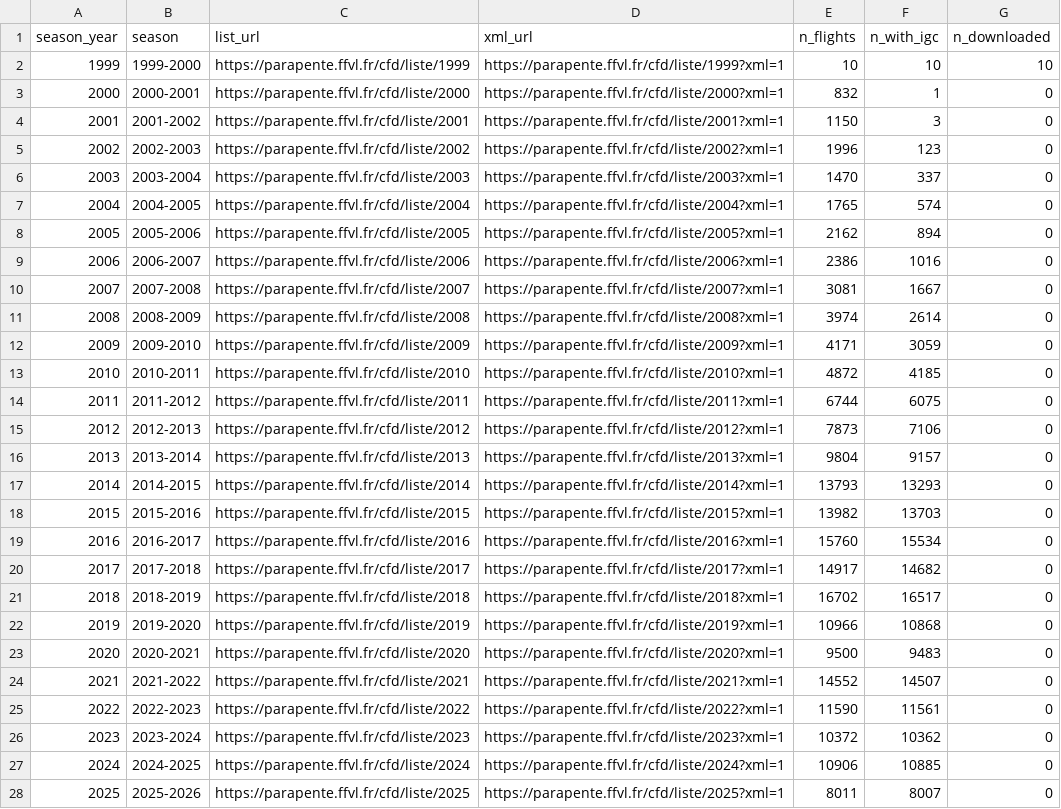
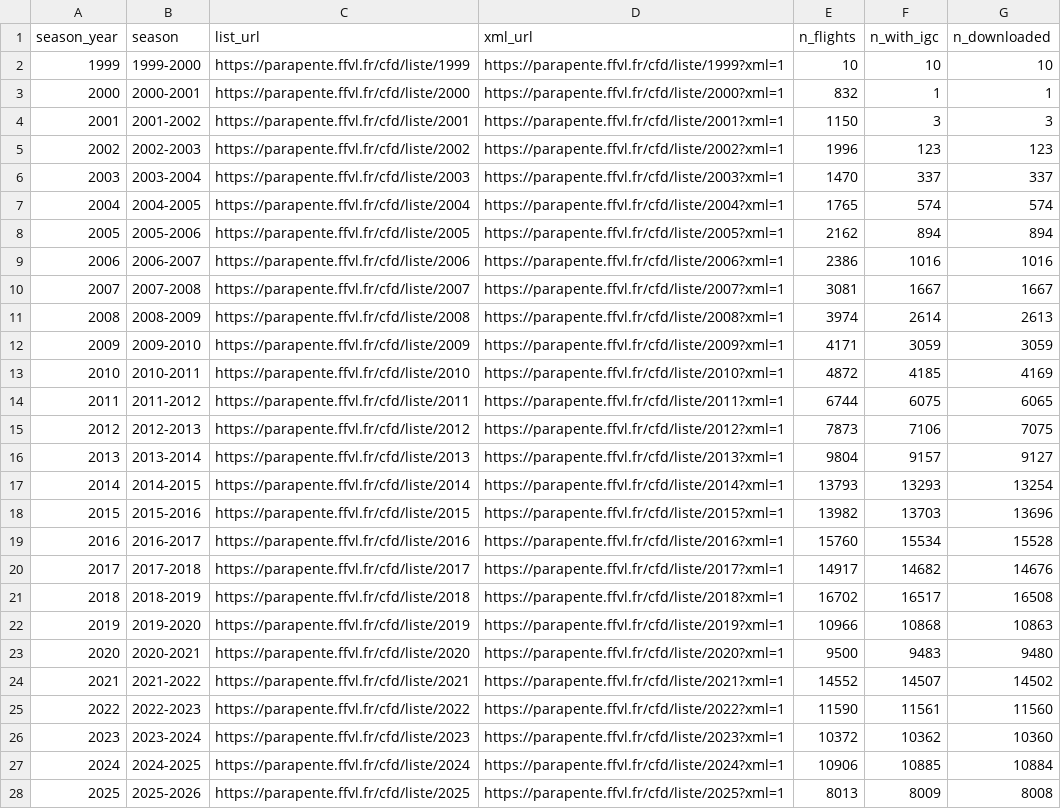
Before and after one commit to matteodisante/soaring-anomalous-transport, a CSV file: data/seasons_index.csv, drawn as a sheet; the diff names each change by its address in the sheet, - before the commit and + after, or states it on an @@ line.

Commit message:
Add living thesis document and build automation
Introduce thesis/ (LaTeX state document compiled to main.pdf) that tracks
the current state of the project: data acquisition, dataset and statistics,
and planned analysis/modelling. Dataset numbers and the per-season table are
auto-generated from data/seasons_index.csv.

Add scripts/ (stats/timeline generators, build_docs.sh) and a pre-commit
hook (.githooks/pre-commit) that regenerates the stats and rebuilds main.pdf
on commit. Refresh seasons_index.csv with current counts, link the thesis
from docs/index.md and README, and ignore the private logbook/.

```diff
--- a/data/seasons_index.csv
+++ b/data/seasons_index.csv
-G3 (n_downloaded): 0
+G3 (n_downloaded): 1
-G4 (n_downloaded): 0
+G4 (n_downloaded): 3
-G5 (n_downloaded): 0
+G5 (n_downloaded): 123
-G6 (n_downloaded): 0
+G6 (n_downloaded): 337
-G7 (n_downloaded): 0
+G7 (n_downloaded): 574
-G8 (n_downloaded): 0
+G8 (n_downloaded): 894
-G9 (n_downloaded): 0
+G9 (n_downloaded): 1016
-G10 (n_downloaded): 0
+G10 (n_downloaded): 1667
-G11 (n_downloaded): 0
+G11 (n_downloaded): 2613
-G12 (n_downloaded): 0
+G12 (n_downloaded): 3059
-G13 (n_downloaded): 0
+G13 (n_downloaded): 4169
-G14 (n_downloaded): 0
+G14 (n_downloaded): 6065
-G15 (n_downloaded): 0
+G15 (n_downloaded): 7075
-G16 (n_downloaded): 0
+G16 (n_downloaded): 9127
-G17 (n_downloaded): 0
+G17 (n_downloaded): 13254
-G18 (n_downloaded): 0
+G18 (n_downloaded): 13696
-G19 (n_downloaded): 0
+G19 (n_downloaded): 15528
-G20 (n_downloaded): 0
+G20 (n_downloaded): 14676
-G21 (n_downloaded): 0
+G21 (n_downloaded): 16508
-G22 (n_downloaded): 0
+G22 (n_downloaded): 10863
-G23 (n_downloaded): 0
+G23 (n_downloaded): 9480
-G24 (n_downloaded): 0
+G24 (n_downloaded): 14502
-G25 (n_downloaded): 0
+G25 (n_downloaded): 11560
-G26 (n_downloaded): 0
+G26 (n_downloaded): 10360
-G27 (n_downloaded): 0
+G27 (n_downloaded): 10884
-E28 (n_flights): 8011
+E28 (n_flights): 8013
-F28 (n_with_igc): 8007
+F28 (n_with_igc): 8009
-G28 (n_downloaded): 0
+G28 (n_downloaded): 8008
```
Also changed, not shown: 16 other files.
